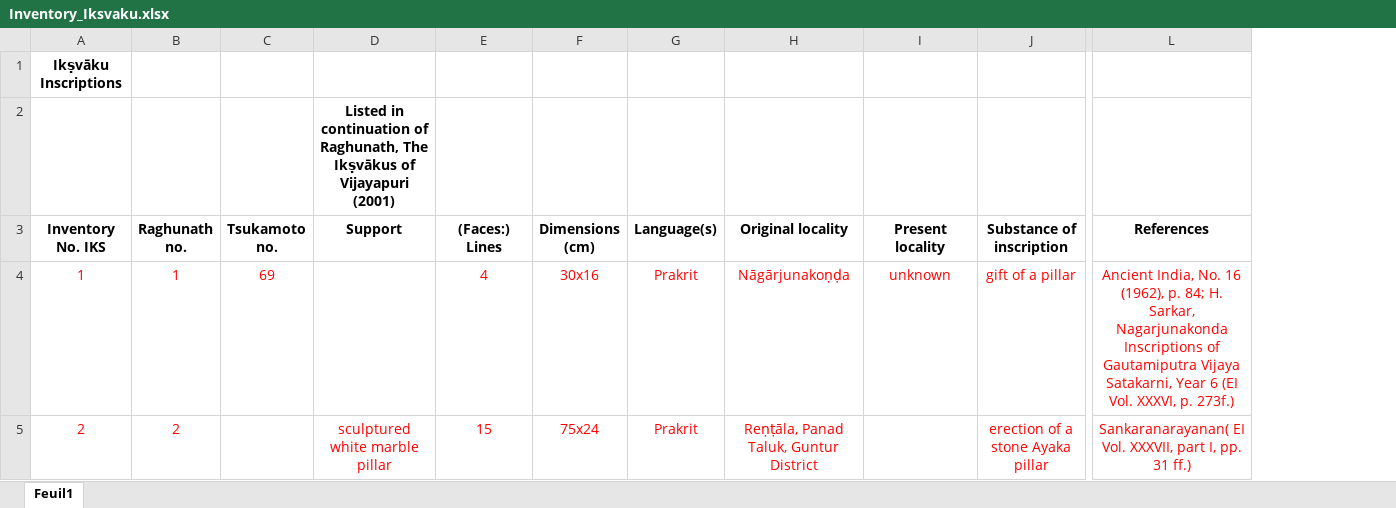
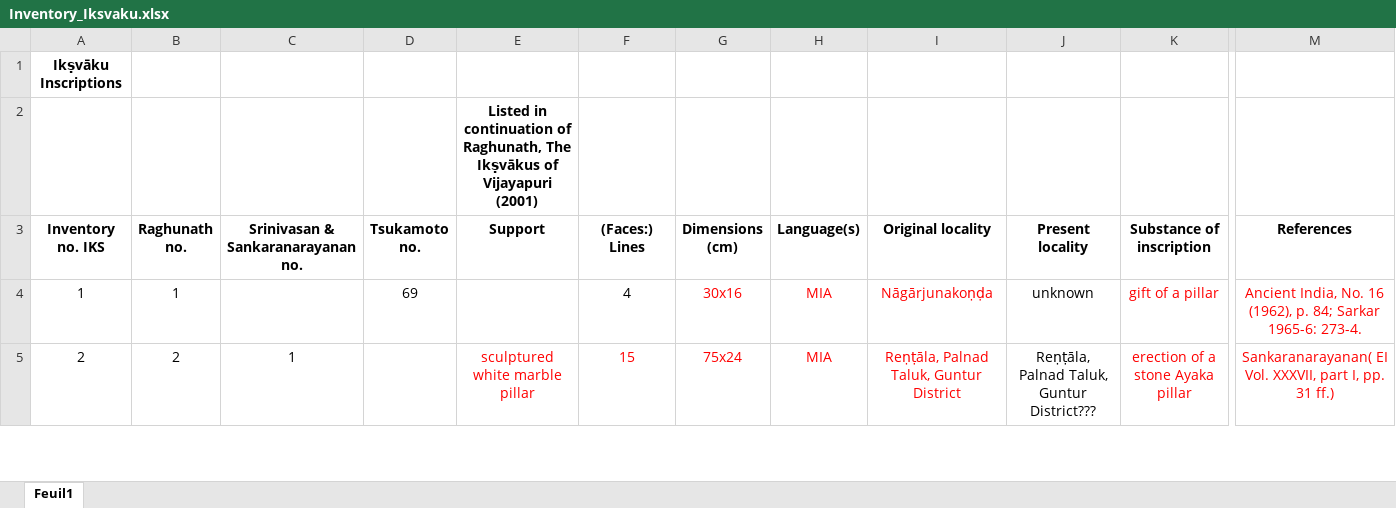
Before and after one commit to baums/iksvaku-inscriptions, an Excel workbook: metadata/Inventory_Iksvaku.xlsx, sheet Feuil1, drawn as a sheet; only a part is shown, gaps mark what is left out; values as stored, in another font and other column widths than the file's, no borders; addresses are those after the commit; the diff covers the shown part only; the diff names each change by its address in the sheet, - before the commit and + after, or states it on an @@ line.

Commit message:
edits to texts and various other changes

```diff
--- a/metadata/Inventory_Iksvaku.xlsx (sheet Feuil1)
+++ b/metadata/Inventory_Iksvaku.xlsx (sheet Feuil1)
+column C, rows 3-5: Srinivasan & Sankaranarayanan no. |  | 1
-A3: Inventory No. IKS
+A3: Inventory no. IKS
-A4:B5 text colour: #FF0000
+A4:B5 text colour: black
-D4 text colour: #FF0000
+D4 text colour: black
-F4 text colour: #FF0000
+F4 text colour: black
-H4:H5 (Language(s)): Prakrit
+H4:H5 (Language(s)): MIA
-J4 text colour: #FF0000
+J4 text colour: black
-M4 (References): …p. 84; H. Sarkar, Nagarjunakonda Inscriptions of Gautamiputra Vijaya Satakarni, Year 6 (EI Vol. XXXVI, p. 273f.)
+M4 (References): …p. 84; Sarkar 1965-6: 273-4.
-I5 (Original locality): Reṇṭāla, Panad Taluk, Guntur District
+I5 (Original locality): Reṇṭāla, Palnad Taluk, Guntur District
-J5 (Present locality): (empty)
+J5 (Present locality): Reṇṭāla, Palnad Taluk, Guntur District???
```
Also changed, not shown: 11 edited cells and cell formats elsewhere in this sheet, 7 other files.
